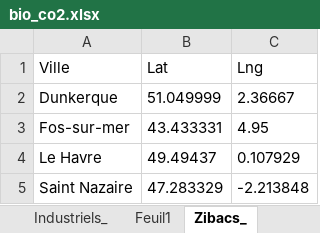
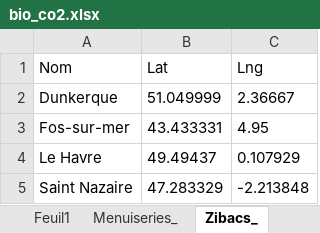
Before and after one commit to keynedupont/BioCO2_map, an Excel workbook: data/bio_co2.xlsx, sheet Zibacs_, drawn as a sheet; values as stored, in another font and other column widths than the file's, no borders; the diff names each change by its address in the sheet, - before the commit and + after, or states it on an @@ line.

```diff
--- a/data/bio_co2.xlsx (sheet Zibacs_)
+++ b/data/bio_co2.xlsx (sheet Zibacs_)
+sheet tab: Menuiseries_
-A1: Ville
+A1: Nom
```
Also changed, not shown: 5 other files.
